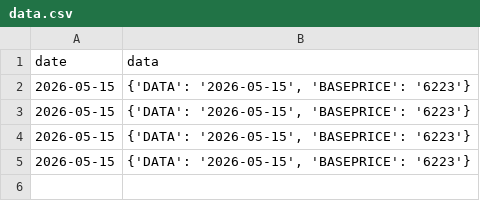
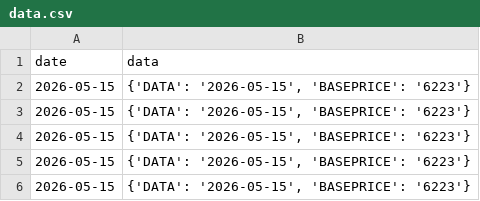
Before and after one commit to xuwq93/energyPrice-spider, a CSV file: data.csv, drawn as a sheet; the diff names each change by its address in the sheet, - before the commit and + after, or states it on an @@ line.

```diff
--- a/data.csv
+++ b/data.csv
+row 6: 2026-05-15 | {'DATA': '2026-05-15', 'BASEPRICE': '6223'}
```
